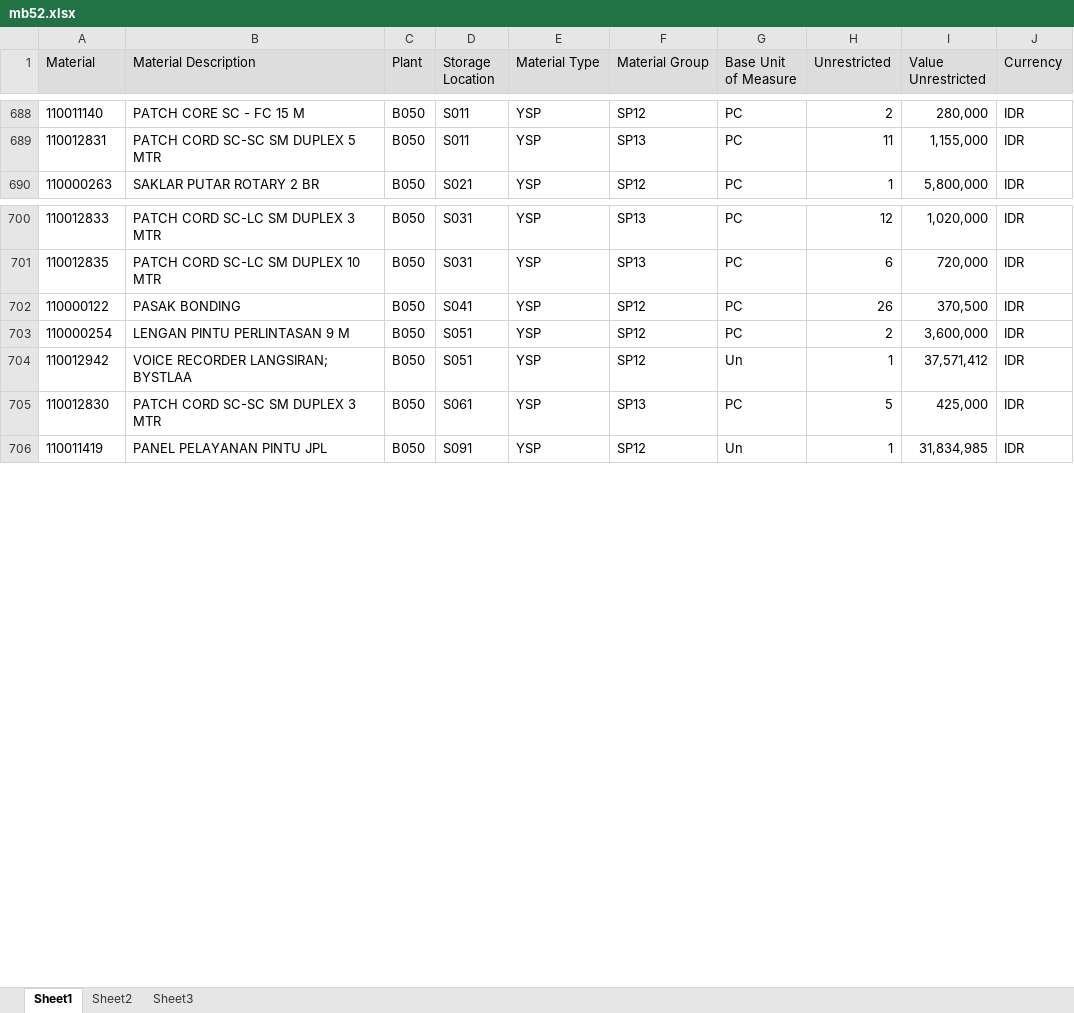
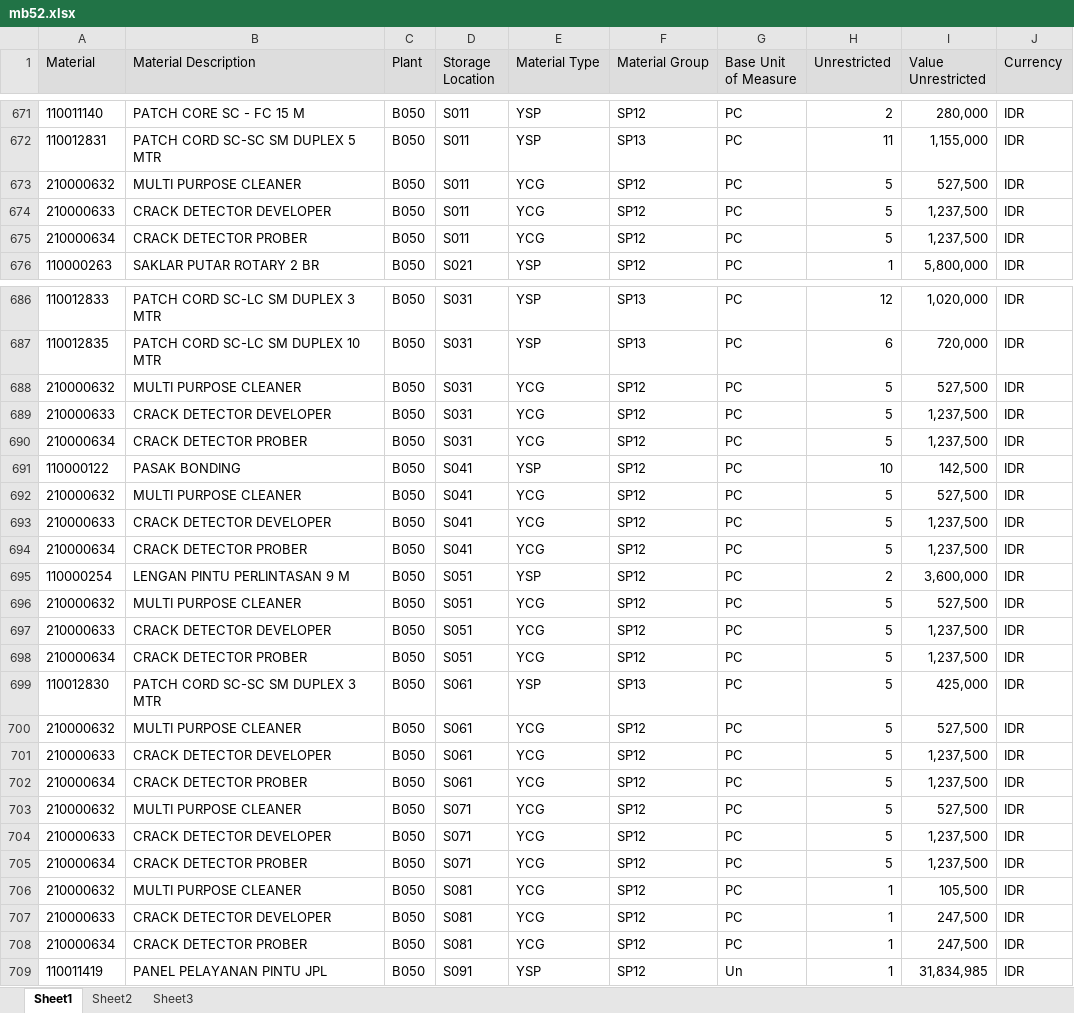
Before and after one commit to sanusizulfirmanlubis/mb52-data, an Excel workbook: data/mb52.xlsx, sheet Sheet1, drawn as a sheet; only a part is shown, gaps mark what is left out; values as stored, in another font and other column widths than the file's, no borders; removed rows and columns are numbered as before the commit, all else as after; the diff covers the shown part only; the diff names each change by its address in the sheet, - before the commit and + after, or states it on an @@ line.

Commit message:
update mb52 dari web

```diff
--- a/data/mb52.xlsx (sheet Sheet1)
+++ b/data/mb52.xlsx (sheet Sheet1)
+row 673: 210000632 | MULTI PURPOSE CLEANER | B050 | S011 | YCG | SP12 | PC | 5 | 527,500 | IDR
+row 674: 210000633 | CRACK DETECTOR DEVELOPER | B050 | S011 | YCG | SP12 | PC | 5 | 1,237,500 | IDR
+row 675: 210000634 | CRACK DETECTOR PROBER | B050 | S011 | YCG | SP12 | PC | 5 | 1,237,500 | IDR
+row 688: 210000632 | MULTI PURPOSE CLEANER | B050 | S031 | YCG | SP12 | PC | 5 | 527,500 | IDR
+row 689: 210000633 | CRACK DETECTOR DEVELOPER | B050 | S031 | YCG | SP12 | PC | 5 | 1,237,500 | IDR
+row 690: 210000634 | CRACK DETECTOR PROBER | B050 | S031 | YCG | SP12 | PC | 5 | 1,237,500 | IDR
-H691 (Unrestricted): 26
+H691 (Unrestricted): 10
-I691 (Value Unrestricted): 370,500
+I691 (Value Unrestricted): 142,500
+row 692: 210000632 | MULTI PURPOSE CLEANER | B050 | S041 | YCG | SP12 | PC | 5 | 527,500 | IDR
+row 693: 210000633 | CRACK DETECTOR DEVELOPER | B050 | S041 | YCG | SP12 | PC | 5 | 1,237,500 | IDR
+row 694: 210000634 | CRACK DETECTOR PROBER | B050 | S041 | YCG | SP12 | PC | 5 | 1,237,500 | IDR
-row 704: 110012942 | VOICE RECORDER LANGSIRAN; BYSTLAA | B050 | S051 | YSP | SP12 | Un | 1 | 37,571,412 | IDR
+row 696: 210000632 | MULTI PURPOSE CLEANER | B050 | S051 | YCG | SP12 | PC | 5 | 527,500 | IDR
+row 697: 210000633 | CRACK DETECTOR DEVELOPER | B050 | S051 | YCG | SP12 | PC | 5 | 1,237,500 | IDR
+row 698: 210000634 | CRACK DETECTOR PROBER | B050 | S051 | YCG | SP12 | PC | 5 | 1,237,500 | IDR
+row 700: 210000632 | MULTI PURPOSE CLEANER | B050 | S061 | YCG | SP12 | PC | 5 | 527,500 | IDR
+row 701: 210000633 | CRACK DETECTOR DEVELOPER | B050 | S061 | YCG | SP12 | PC | 5 | 1,237,500 | IDR
+row 702: 210000634 | CRACK DETECTOR PROBER | B050 | S061 | YCG | SP12 | PC | 5 | 1,237,500 | IDR
+row 703: 210000632 | MULTI PURPOSE CLEANER | B050 | S071 | YCG | SP12 | PC | 5 | 527,500 | IDR
+row 704: 210000633 | CRACK DETECTOR DEVELOPER | B050 | S071 | YCG | SP12 | PC | 5 | 1,237,500 | IDR
+row 705: 210000634 | CRACK DETECTOR PROBER | B050 | S071 | YCG | SP12 | PC | 5 | 1,237,500 | IDR
+row 706: 210000632 | MULTI PURPOSE CLEANER | B050 | S081 | YCG | SP12 | PC | 1 | 105,500 | IDR
+row 707: 210000633 | CRACK DETECTOR DEVELOPER | B050 | S081 | YCG | SP12 | PC | 1 | 247,500 | IDR
+row 708: 210000634 | CRACK DETECTOR PROBER | B050 | S081 | YCG | SP12 | PC | 1 | 247,500 | IDR
```
Also changed, not shown: 34 added rows, 42 removed rows and 114 edited cells elsewhere in this sheet.
